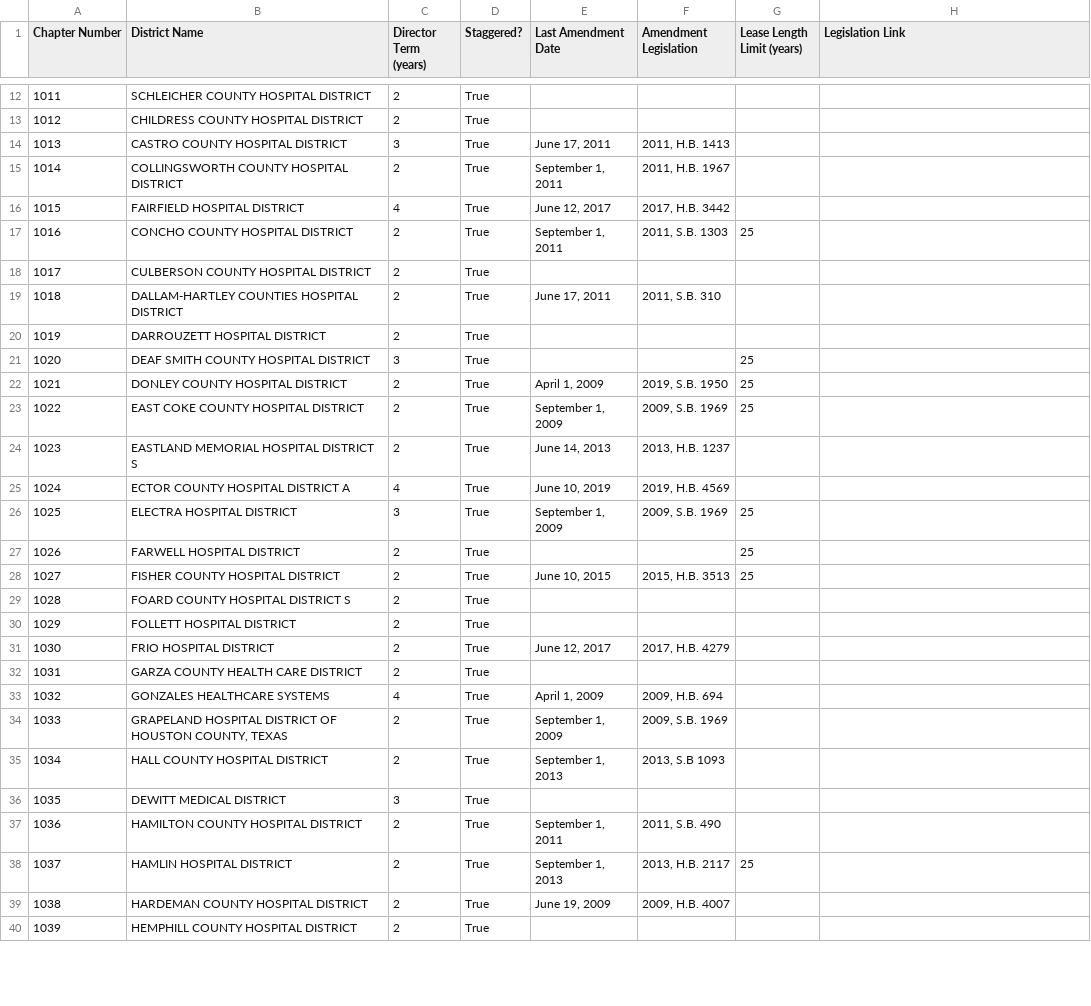
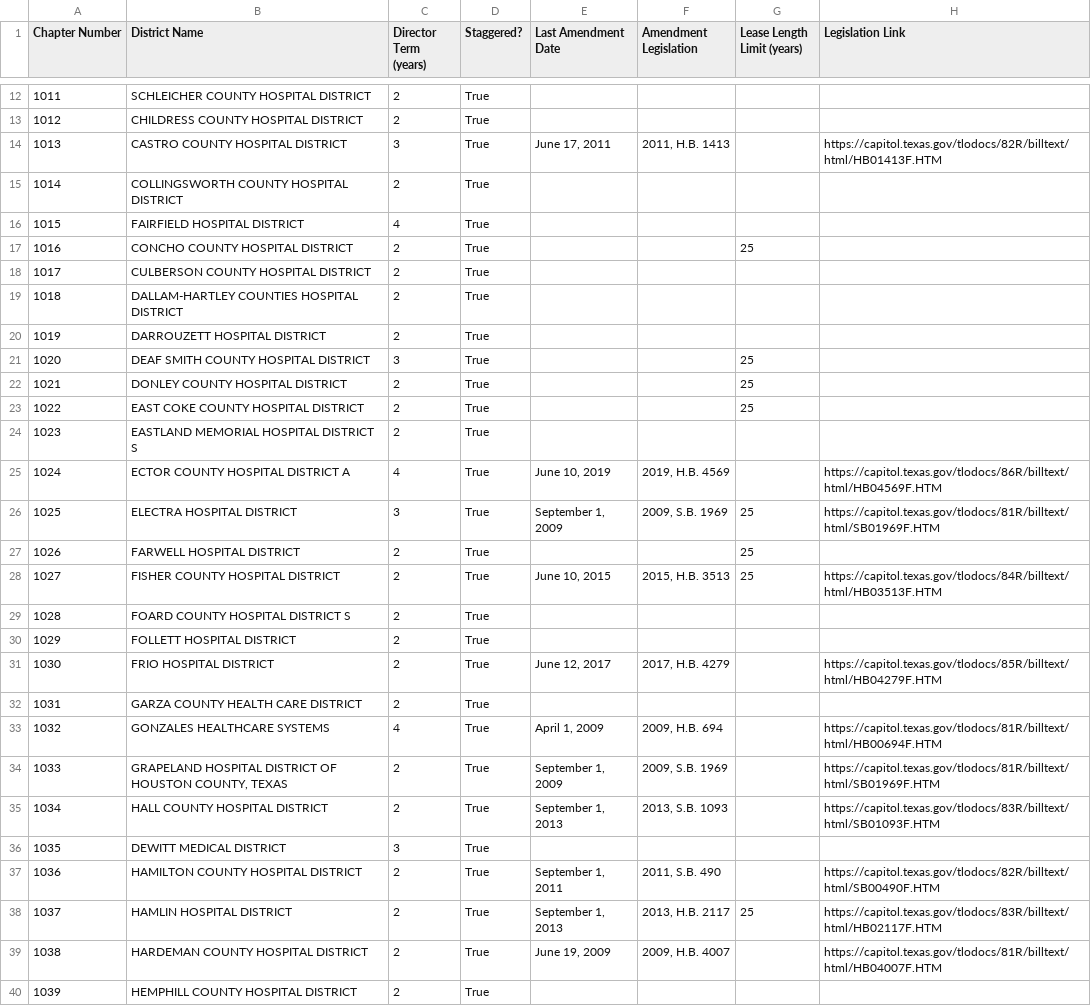
Before and after one commit to wowitsalison/hospital-district-analysis, a CSV file: hospital_districts.csv, drawn as a sheet; only a part is shown, gaps mark what is left out; the diff covers the shown part only.

Commit message:
Add legislation links and fix errors

```diff
--- a/hospital_districts.csv
+++ b/hospital_districts.csv
@@ -13,28 +13,28 @@ Chapter Number,District Name,Director Term (years),Staggered?,Last Amendment Dat
 1012,CHILDRESS COUNTY HOSPITAL DISTRICT,2,True,,,,
-1013,CASTRO COUNTY HOSPITAL DISTRICT,3,True,"June 17, 2011","2011, H.B. 1413",,
-1014,COLLINGSWORTH COUNTY HOSPITAL DISTRICT,2,True,"September 1, 2011","2011, H.B. 1967",,
-1015,FAIRFIELD HOSPITAL DISTRICT,4,True,"June 12, 2017","2017, H.B. 3442",,
-1016,CONCHO COUNTY HOSPITAL DISTRICT,2,True,"September 1, 2011","2011, S.B. 1303",25,
+1013,CASTRO COUNTY HOSPITAL DISTRICT,3,True,"June 17, 2011","2011, H.B. 1413",,"https://capitol.texas.gov/tlodocs/82R/billtext/html/HB01413F.HTM"
+1014,COLLINGSWORTH COUNTY HOSPITAL DISTRICT,2,True,,,,
+1015,FAIRFIELD HOSPITAL DISTRICT,4,True,,,,
+1016,CONCHO COUNTY HOSPITAL DISTRICT,2,True,,,25,
 1017,CULBERSON COUNTY HOSPITAL DISTRICT,2,True,,,,
-1018,DALLAM-HARTLEY COUNTIES HOSPITAL DISTRICT,2,True,"June 17, 2011","2011, S.B. 310",,
+1018,DALLAM-HARTLEY COUNTIES HOSPITAL DISTRICT,2,True,,,,
 1019,DARROUZETT HOSPITAL DISTRICT,2,True,,,,
 1020,DEAF SMITH COUNTY HOSPITAL DISTRICT,3,True,,,25,
-1021,DONLEY COUNTY HOSPITAL DISTRICT,2,True,"April 1, 2009","2019, S.B. 1950",25,
-1022,EAST COKE COUNTY HOSPITAL DISTRICT,2,True,"September 1, 2009","2009, S.B. 1969",25,
-1023,EASTLAND MEMORIAL HOSPITAL DISTRICT S,2,True,"June 14, 2013","2013, H.B. 1237",,
-1024,ECTOR COUNTY HOSPITAL DISTRICT A,4,True,"June 10, 2019","2019, H.B. 4569",,
-1025,ELECTRA HOSPITAL DISTRICT,3,True,"September 1, 2009","2009, S.B. 1969",25,
+1021,DONLEY COUNTY HOSPITAL DISTRICT,2,True,,,25,
+1022,EAST COKE COUNTY HOSPITAL DISTRICT,2,True,,,25,
+1023,EASTLAND MEMORIAL HOSPITAL DISTRICT S,2,True,,,,
+1024,ECTOR COUNTY HOSPITAL DISTRICT A,4,True,"June 10, 2019","2019, H.B. 4569",,"https://capitol.texas.gov/tlodocs/86R/billtext/html/HB04569F.HTM"
+1025,ELECTRA HOSPITAL DISTRICT,3,True,"September 1, 2009","2009, S.B. 1969",25,"https://capitol.texas.gov/tlodocs/81R/billtext/html/SB01969F.HTM"
 1026,FARWELL HOSPITAL DISTRICT,2,True,,,25,
-1027,FISHER COUNTY HOSPITAL DISTRICT,2,True,"June 10, 2015","2015, H.B. 3513",25,
+1027,FISHER COUNTY HOSPITAL DISTRICT,2,True,"June 10, 2015","2015, H.B. 3513",25,"https://capitol.texas.gov/tlodocs/84R/billtext/html/HB03513F.HTM"
 1028,FOARD COUNTY HOSPITAL DISTRICT S,2,True,,,,
 1029,FOLLETT HOSPITAL DISTRICT,2,True,,,,
-1030,FRIO HOSPITAL DISTRICT,2,True,"June 12, 2017","2017, H.B. 4279",,
+1030,FRIO HOSPITAL DISTRICT,2,True,"June 12, 2017","2017, H.B. 4279",,"https://capitol.texas.gov/tlodocs/85R/billtext/html/HB04279F.HTM"
 1031,GARZA COUNTY HEALTH CARE DISTRICT,2,True,,,,
-1032,GONZALES HEALTHCARE SYSTEMS,4,True,"April 1, 2009","2009, H.B. 694",,
-1033,"GRAPELAND HOSPITAL DISTRICT OF HOUSTON COUNTY, TEXAS",2,True,"September 1, 2009","2009, S.B. 1969",,
-1034,HALL COUNTY HOSPITAL DISTRICT,2,True,"September 1, 2013","2013, S.B 1093",,
+1032,GONZALES HEALTHCARE SYSTEMS,4,True,"April 1, 2009","2009, H.B. 694",,"https://capitol.texas.gov/tlodocs/81R/billtext/html/HB00694F.HTM"
+1033,"GRAPELAND HOSPITAL DISTRICT OF HOUSTON COUNTY, TEXAS",2,True,"September 1, 2009","2009, S.B. 1969",,"https://capitol.texas.gov/tlodocs/81R/billtext/html/SB01969F.HTM"
+1034,HALL COUNTY HOSPITAL DISTRICT,2,True,"September 1, 2013","2013, S.B. 1093",,"https://capitol.texas.gov/tlodocs/83R/billtext/html/SB01093F.HTM"
 1035,DEWITT MEDICAL DISTRICT,3,True,,,,
-1036,HAMILTON COUNTY HOSPITAL DISTRICT,2,True,"September 1, 2011","2011, S.B. 490",,
-1037,HAMLIN HOSPITAL DISTRICT,2,True,"September 1, 2013","2013, H.B. 2117",25,
-1038,HARDEMAN COUNTY HOSPITAL DISTRICT,2,True,"June 19, 2009","2009, H.B. 4007",,
+1036,HAMILTON COUNTY HOSPITAL DISTRICT,2,True,"September 1, 2011","2011, S.B. 490",,"https://capitol.texas.gov/tlodocs/82R/billtext/html/SB00490F.HTM"
+1037,HAMLIN HOSPITAL DISTRICT,2,True,"September 1, 2013","2013, H.B. 2117",25,"https://capitol.texas.gov/tlodocs/83R/billtext/html/HB02117F.HTM"
+1038,HARDEMAN COUNTY HOSPITAL DISTRICT,2,True,"June 19, 2009","2009, H.B. 4007",,"https://capitol.texas.gov/tlodocs/81R/billtext/html/HB04007F.HTM"
 1039,HEMPHILL COUNTY HOSPITAL DISTRICT,2,True,,,,
```
Also changed, not shown: 69 edited cells elsewhere in this file.
